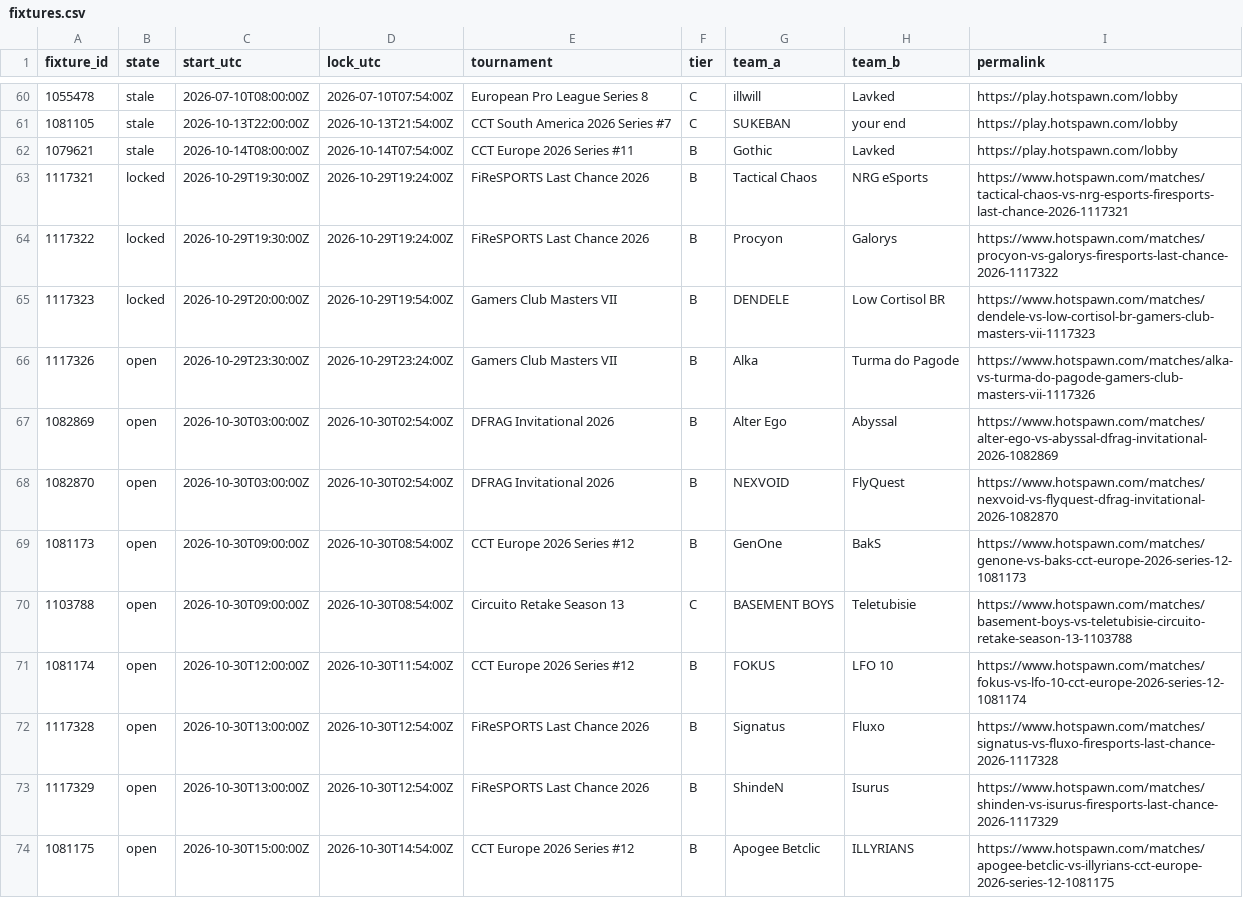
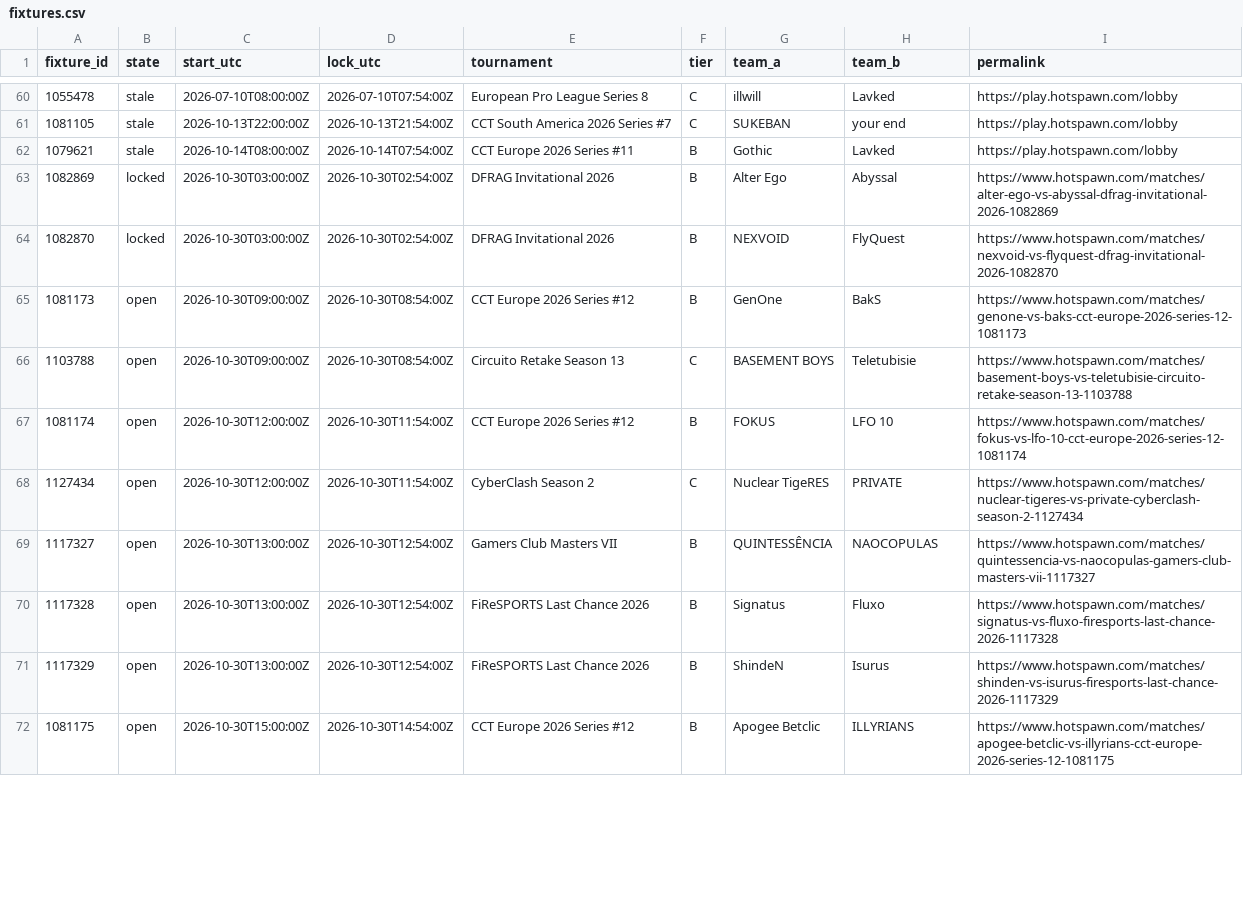
Before and after one commit to buffedlizard55-lab/MaltaProj1, a CSV file: briefing/data/fixtures.csv, drawn as a sheet; only a part is shown, gaps mark what is left out; the diff covers the shown part only.

```diff
--- a/briefing/data/fixtures.csv
+++ b/briefing/data/fixtures.csv
@@ -62,8 +62,4 @@ fixture_id,state,start_utc,lock_utc,tournament,tier,team_a,team_b,permalink
 1079621,stale,2026-10-14T08:00:00Z,2026-10-14T07:54:00Z,CCT Europe 2026 Series #11,B,Gothic,Lavked,https://play.hotspawn.com/lobby
-1117321,locked,2026-10-29T19:30:00Z,2026-10-29T19:24:00Z,FiReSPORTS Last Chance 2026,B,Tactical Chaos,NRG eSports,https://www.hotspawn.com/matches/tactical-chaos-vs-nrg-esports-firesports-last-chance-2026-1117321
-1117322,locked,2026-10-29T19:30:00Z,2026-10-29T19:24:00Z,FiReSPORTS Last Chance 2026,B,Procyon,Galorys,https://www.hotspawn.com/matches/procyon-vs-galorys-firesports-last-chance-2026-1117322
-1117323,locked,2026-10-29T20:00:00Z,2026-10-29T19:54:00Z,Gamers Club Masters VII,B,DENDELE,Low Cortisol BR,https://www.hotspawn.com/matches/dendele-vs-low-cortisol-br-gamers-club-masters-vii-1117323
-1117326,open,2026-10-29T23:30:00Z,2026-10-29T23:24:00Z,Gamers Club Masters VII,B,Alka,Turma do Pagode,https://www.hotspawn.com/matches/alka-vs-turma-do-pagode-gamers-club-masters-vii-1117326
-1082869,open,2026-10-30T03:00:00Z,2026-10-30T02:54:00Z,DFRAG Invitational 2026,B,Alter Ego,Abyssal,https://www.hotspawn.com/matches/alter-ego-vs-abyssal-dfrag-invitational-2026-1082869
-1082870,open,2026-10-30T03:00:00Z,2026-10-30T02:54:00Z,DFRAG Invitational 2026,B,NEXVOID,FlyQuest,https://www.hotspawn.com/matches/nexvoid-vs-flyquest-dfrag-invitational-2026-1082870
+1082869,locked,2026-10-30T03:00:00Z,2026-10-30T02:54:00Z,DFRAG Invitational 2026,B,Alter Ego,Abyssal,https://www.hotspawn.com/matches/alter-ego-vs-abyssal-dfrag-invitational-2026-1082869
+1082870,locked,2026-10-30T03:00:00Z,2026-10-30T02:54:00Z,DFRAG Invitational 2026,B,NEXVOID,FlyQuest,https://www.hotspawn.com/matches/nexvoid-vs-flyquest-dfrag-invitational-2026-1082870
 1081173,open,2026-10-30T09:00:00Z,2026-10-30T08:54:00Z,CCT Europe 2026 Series #12,B,GenOne,BakS,https://www.hotspawn.com/matches/genone-vs-baks-cct-europe-2026-series-12-1081173
@@ -71,2 +67,4 @@ fixture_id,state,start_utc,lock_utc,tournament,tier,team_a,team_b,permalink
 1081174,open,2026-10-30T12:00:00Z,2026-10-30T11:54:00Z,CCT Europe 2026 Series #12,B,FOKUS,LFO 10,https://www.hotspawn.com/matches/fokus-vs-lfo-10-cct-europe-2026-series-12-1081174
+1127434,open,2026-10-30T12:00:00Z,2026-10-30T11:54:00Z,CyberClash Season 2,C,Nuclear TigeRES,PRIVATE,https://www.hotspawn.com/matches/nuclear-tigeres-vs-private-cyberclash-season-2-1127434
+1117327,open,2026-10-30T13:00:00Z,2026-10-30T12:54:00Z,Gamers Club Masters VII,B,QUINTESSÊNCIA,NAOCOPULAS,https://www.hotspawn.com/matches/quintessencia-vs-naocopulas-gamers-club-masters-vii-1117327
 1117328,open,2026-10-30T13:00:00Z,2026-10-30T12:54:00Z,FiReSPORTS Last Chance 2026,B,Signatus,Fluxo,https://www.hotspawn.com/matches/signatus-vs-fluxo-firesports-last-chance-2026-1117328
```
Also changed, not shown: 5 added rows elsewhere in this file, briefing/data/flags.csv, briefing/data/picks.csv, 10 other files.
